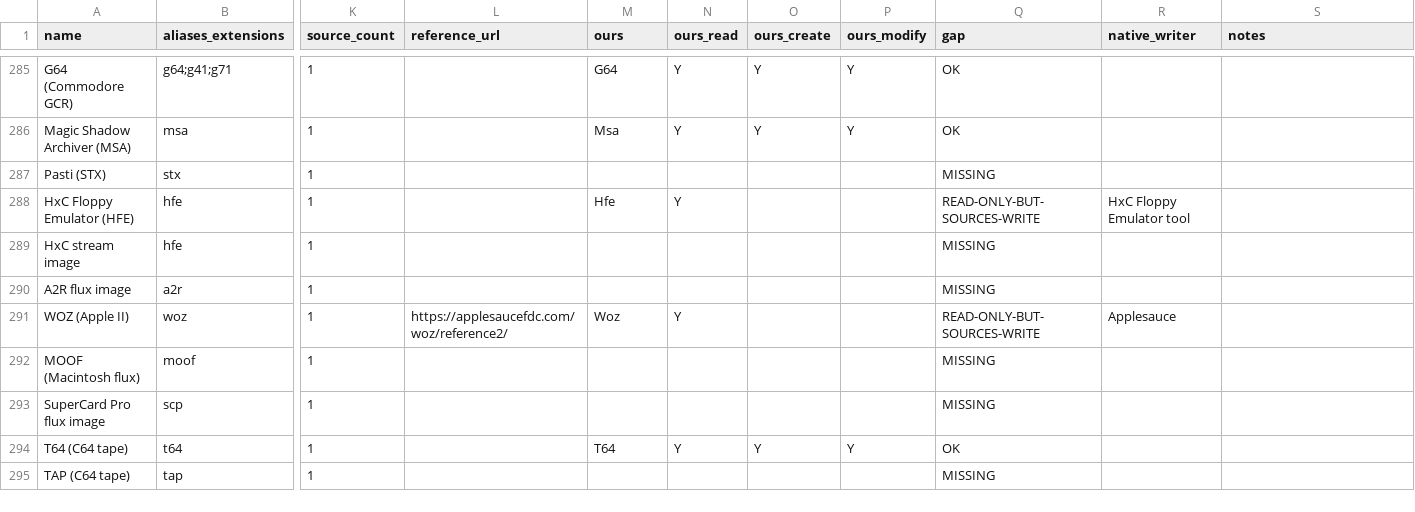
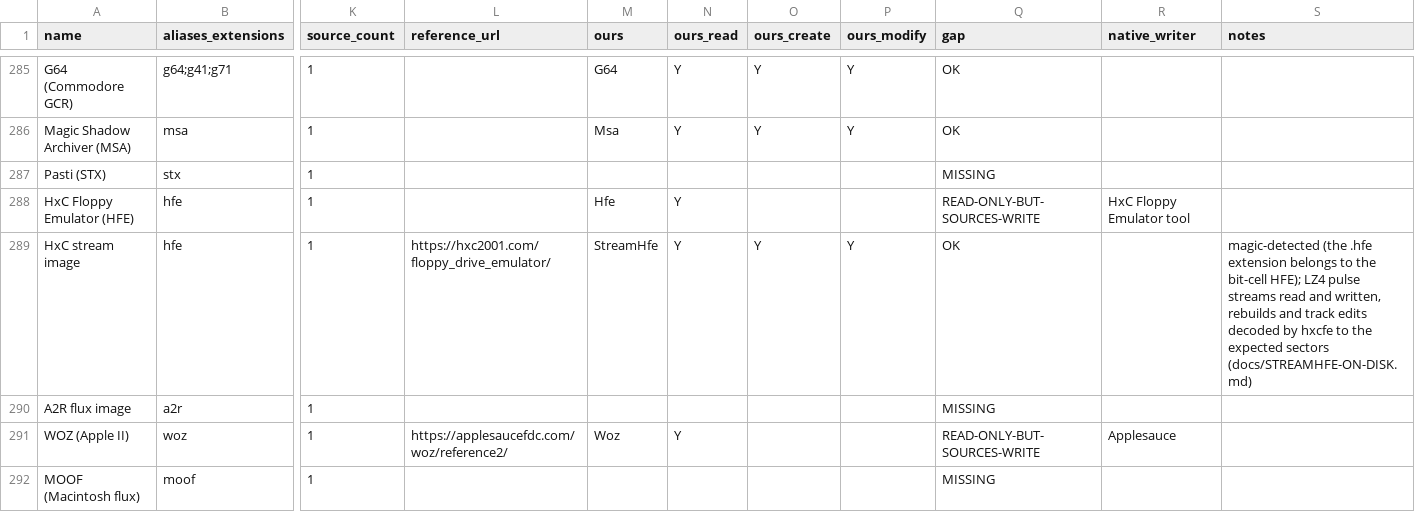
Before and after one commit to Hawkynt/CompressionWorkbench, a CSV file: docs/catalogue/reference-formats.csv, drawn as a sheet; only a part is shown, gaps mark what is left out; the shorter side is filled out with more unchanged rows; the diff names each change by its address in the sheet, - before the commit and + after, or states it on an @@ line.

Commit message:
+ HxC Stream HFE flux images (HxC_Stream_Image)
The HxC stream image (PRONOM fmt/2039) was missing. It is a flux format,
unrelated to the bit-cell HFE apart from sharing the .hfe extension,
which stays with the Hfe descriptor; this one is detected by its
"HxC_Stream_Image" signature. The new descriptor reads and writes the
512-byte header, the track list and the per-track LZ4 blocks of
variable-length pulse deltas, and lists metadata.ini (header fields,
each track's revolution length, pulse count and flags) and
tracks/track_CCC_S.bin (the unpacked pulse stream). Images are created
from those parts and their tracks edited. A replacement keeps the
revolution time of the track it replaces. A removed or missing track is
written as an unformatted track, as hxcfe does, because hxcfe's loader
needs every cylinder present.

Oracle: hxcfe, the HxC Floppy Emulator command line at commit b1f0465a
(v2.16.17.1), built from source. It writes a Stream HFE from a 720K
sector image, and our delta code reproduces each of its pulse streams
bit for bit. We rebuild the image from the parts we list, and hxcfe
decodes our rebuild back to the identical sectors. Replacing one track
with the same track of another disk changes exactly that track's
sectors. hxcfe also loads an image we encode from scratch with the
geometry we wrote. New CI gate.

Sourcing: rung 2. The library is GPL, so docs/STREAMHFE-ON-DISK.md
records the layout as a specification, and the implementation is
written from that document. No code was taken. hxcfe is the oracle.

```diff
--- a/docs/catalogue/reference-formats.csv
+++ b/docs/catalogue/reference-formats.csv
-L289 (reference_url): (empty)
+L289 (reference_url): https://hxc2001.com/floppy_drive_emulator/
-M289 (ours): (empty)
+M289 (ours): StreamHfe
-N289 (ours_read): (empty)
+N289 (ours_read): Y
-O289 (ours_create): (empty)
+O289 (ours_create): Y
-P289 (ours_modify): (empty)
+P289 (ours_modify): Y
-Q289 (gap): MISSING
+Q289 (gap): OK
-S289 (notes): (empty)
+S289 (notes): magic-detected (the .hfe extension belongs to the bit-cell HFE); LZ4 pulse streams read and written, rebuilds and track edits decoded by hxcfe to the expected sectors (docs/STREAMHFE-ON-DISK.md)
```
Also changed, not shown: docs/catalogue/our-registry.csv, 5 other files.
